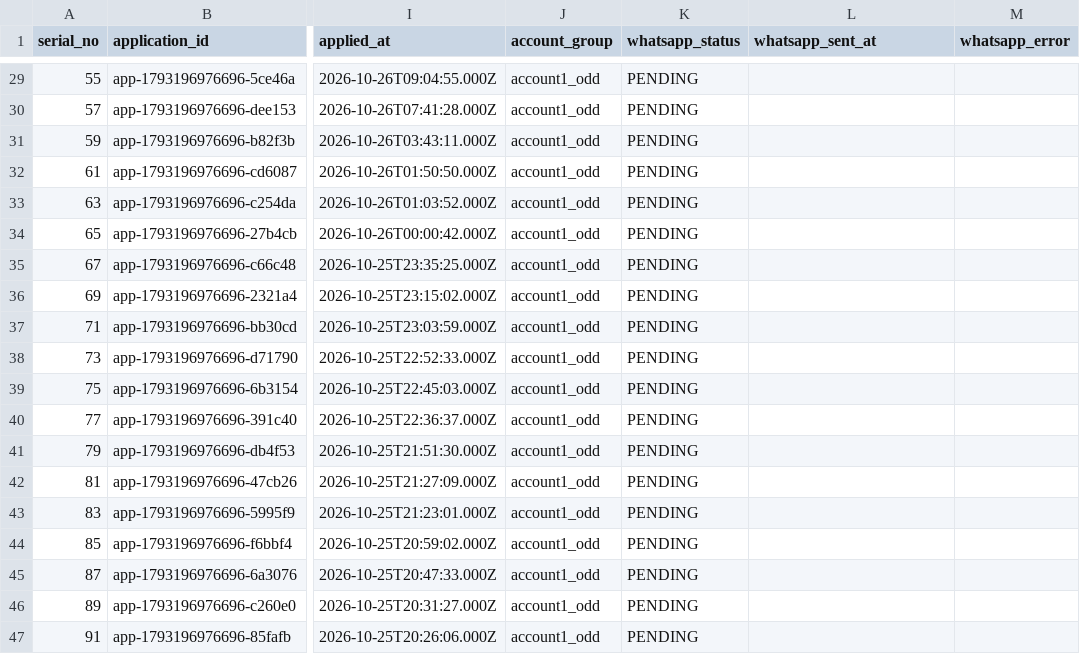
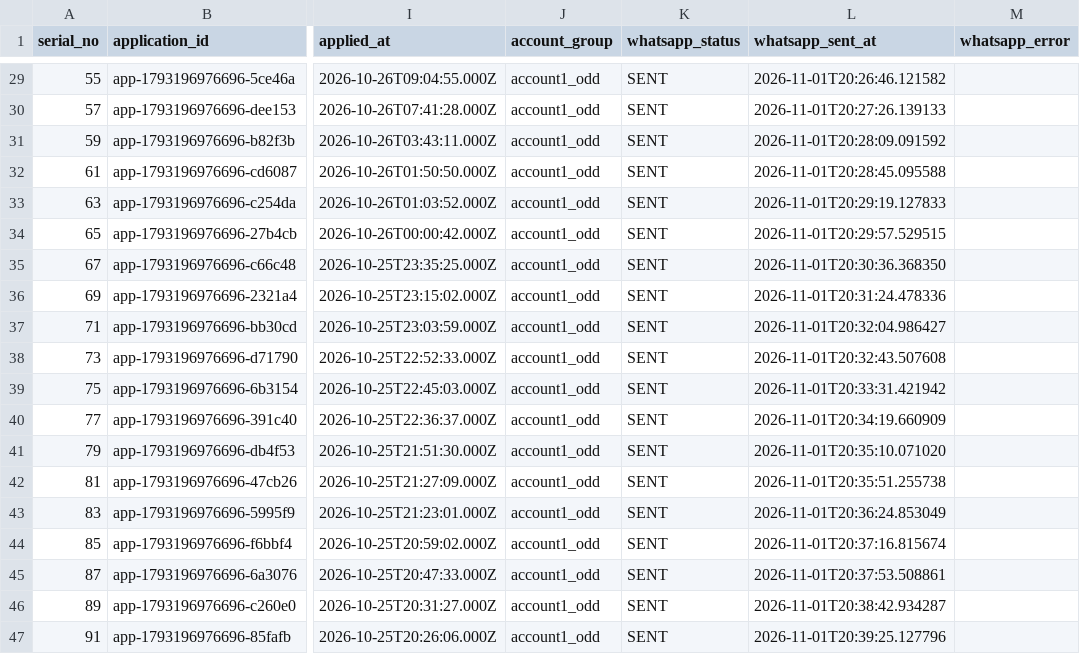
Before and after one commit to ainabhinavsharma/vayanai, a CSV file: scripts/vayanai_whatsapp_acc1.csv, drawn as a sheet; only a part is shown, gaps mark what is left out; the diff covers the shown part only; the diff names each change by its address in the sheet, - before the commit and + after, or states it on an @@ line.

```diff
--- a/scripts/vayanai_whatsapp_acc1.csv
+++ b/scripts/vayanai_whatsapp_acc1.csv
-K29:K47 (whatsapp_status): PENDING
+K29:K47 (whatsapp_status): SENT
-L29 (whatsapp_sent_at): (empty)
+L29 (whatsapp_sent_at): 2026-11-01T20:26:46.121582
-L30 (whatsapp_sent_at): (empty)
+L30 (whatsapp_sent_at): 2026-11-01T20:27:26.139133
-L31 (whatsapp_sent_at): (empty)
+L31 (whatsapp_sent_at): 2026-11-01T20:28:09.091592
-L32 (whatsapp_sent_at): (empty)
+L32 (whatsapp_sent_at): 2026-11-01T20:28:45.095588
-L33 (whatsapp_sent_at): (empty)
+L33 (whatsapp_sent_at): 2026-11-01T20:29:19.127833
-L34 (whatsapp_sent_at): (empty)
+L34 (whatsapp_sent_at): 2026-11-01T20:29:57.529515
-L35 (whatsapp_sent_at): (empty)
+L35 (whatsapp_sent_at): 2026-11-01T20:30:36.368350
-L36 (whatsapp_sent_at): (empty)
+L36 (whatsapp_sent_at): 2026-11-01T20:31:24.478336
-L37 (whatsapp_sent_at): (empty)
+L37 (whatsapp_sent_at): 2026-11-01T20:32:04.986427
-L38 (whatsapp_sent_at): (empty)
+L38 (whatsapp_sent_at): 2026-11-01T20:32:43.507608
-L39 (whatsapp_sent_at): (empty)
+L39 (whatsapp_sent_at): 2026-11-01T20:33:31.421942
-L40 (whatsapp_sent_at): (empty)
+L40 (whatsapp_sent_at): 2026-11-01T20:34:19.660909
-L41 (whatsapp_sent_at): (empty)
+L41 (whatsapp_sent_at): 2026-11-01T20:35:10.071020
-L42 (whatsapp_sent_at): (empty)
+L42 (whatsapp_sent_at): 2026-11-01T20:35:51.255738
-L43 (whatsapp_sent_at): (empty)
+L43 (whatsapp_sent_at): 2026-11-01T20:36:24.853049
-L44 (whatsapp_sent_at): (empty)
+L44 (whatsapp_sent_at): 2026-11-01T20:37:16.815674
-L45 (whatsapp_sent_at): (empty)
+L45 (whatsapp_sent_at): 2026-11-01T20:37:53.508861
-L46 (whatsapp_sent_at): (empty)
+L46 (whatsapp_sent_at): 2026-11-01T20:38:42.934287
-L47 (whatsapp_sent_at): (empty)
+L47 (whatsapp_sent_at): 2026-11-01T20:39:25.127796
```
Also changed, not shown: 54 edited cells elsewhere in this file, scripts/enrolled_candidates_confirmation.csv, scripts/vayanai_whatsapp_acc2.csv, 5 other files.
